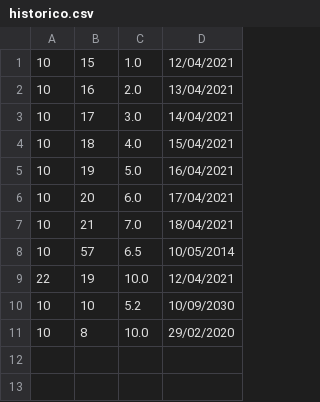
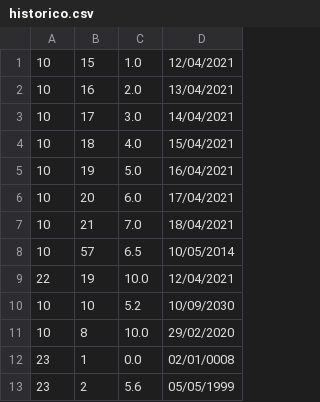
Before and after one commit to gomesfilipe/Trabalho-TEP-UFLIX, a CSV file: data/historico.csv, drawn as a sheet.

```diff
--- a/data/historico.csv
+++ b/data/historico.csv
@@ -11 +11,3 @@
 10,8,10.0,29/02/2020
+23,1,0.0,02/01/0008
+23,2,5.6,05/05/1999
```
Also changed, not shown: data/usuarios.csv, 5 other files.
